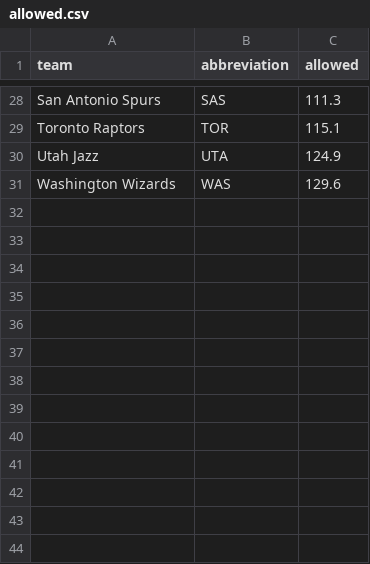
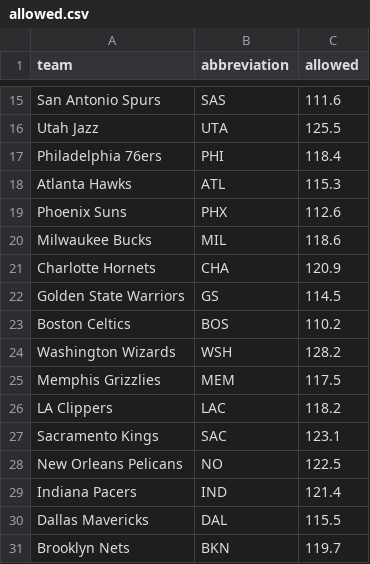
Before and after one commit to ceddto100/Kelly-s-Criterion-calculator, a CSV file: stats/allowed.csv, drawn as a sheet; only a part is shown, gaps mark what is left out; the diff covers the shown part only.

Commit message:
Update allowed.csv

```diff
--- a/stats/allowed.csv
+++ b/stats/allowed.csv
@@ -28,4 +15,17 @@
-"San Antonio Spurs","SAS",111.3
-"Toronto Raptors","TOR",115.1
-"Utah Jazz","UTA",124.9
-"Washington Wizards","WAS",129.6
+"San Antonio Spurs","SAS",111.6
+"Utah Jazz","UTA",125.5
+"Philadelphia 76ers","PHI",118.4
+"Atlanta Hawks","ATL",115.3
+"Phoenix Suns","PHX",112.6
+"Milwaukee Bucks","MIL",118.6
+"Charlotte Hornets","CHA",120.9
+"Golden State Warriors","GS",114.5
+"Boston Celtics","BOS",110.2
+"Washington Wizards","WSH",128.2
+"Memphis Grizzlies","MEM",117.5
+"LA Clippers","LAC",118.2
+"Sacramento Kings","SAC",123.1
+"New Orleans Pelicans","NO",122.5
+"Indiana Pacers","IND",121.4
+"Dallas Mavericks","DAL",115.5
+"Brooklyn Nets","BKN",119.7
```
Also changed, not shown: 8 added rows, 21 removed rows and 5 edited cells elsewhere in this file.
